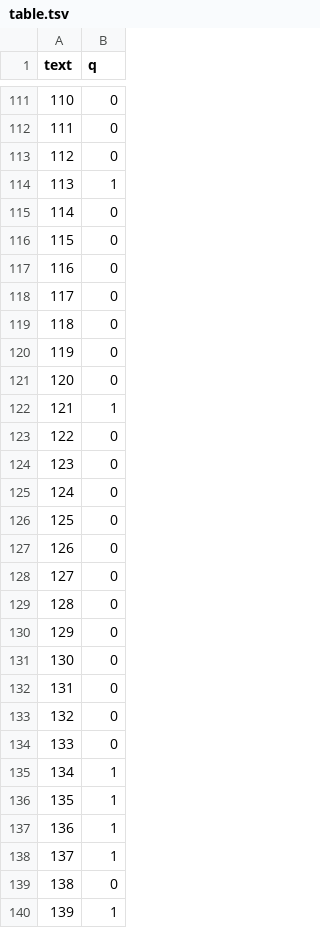
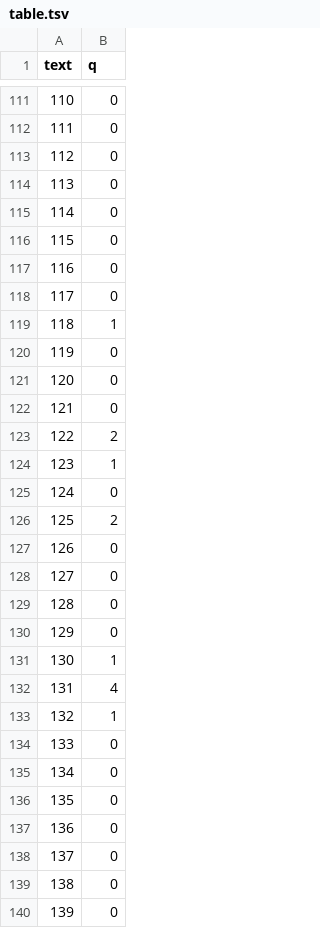
Before and after one commit to mtaktash/motive-grammar, a TSV file: transport/table.tsv, drawn as a sheet; only a part is shown, gaps mark what is left out; the diff covers the shown part only.

```diff
--- a/transport/table.tsv
+++ b/transport/table.tsv
@@ -113,3 +113,3 @@ text	q
 112	0
-113	1
+113	0
 114	0
@@ -118,10 +118,10 @@ text	q
 117	0
-118	0
+118	1
 119	0
 120	0
-121	1
-122	0
-123	0
+121	0
+122	2
+123	1
 124	0
-125	0
+125	2
 126	0
@@ -130,11 +130,11 @@ text	q
 129	0
-130	0
-131	0
-132	0
+130	1
+131	4
+132	1
 133	0
-134	1
-135	1
-136	1
-137	1
+134	0
+135	0
+136	0
+137	0
 138	0
-139	1
+139	0
```
Also changed, not shown: 175 edited cells elsewhere in this file, 2 other files.
